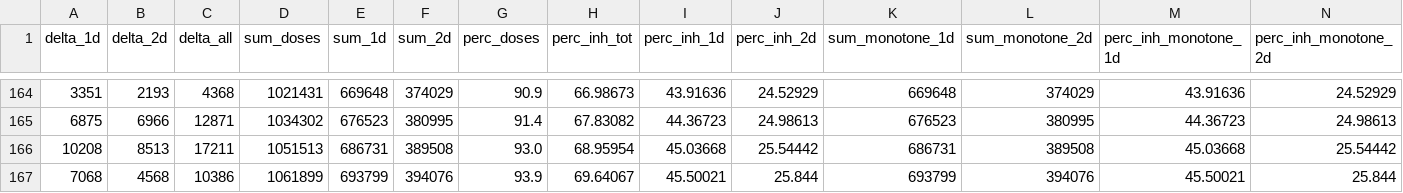
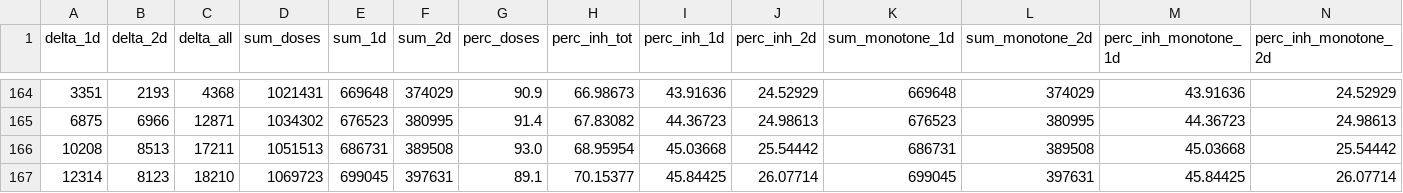
Before and after one commit to jrkager/covid-vaccinations-italy, a CSV file: vacc-history/Liguria.csv, drawn as a sheet; only a part is shown, gaps mark what is left out; removed rows and columns are numbered as before the commit, all else as after; rows hold the shown columns only; the diff names each change by its address in the sheet, - before the commit and + after, or states it on an @@ line.

```diff
--- a/vacc-history/Liguria.csv
+++ b/vacc-history/Liguria.csv
-row 167: 7068 | 4568 | 10386 | 1061899 | 693799 | 394076 | 93.9 | 69.64067 | 45.50021 | 25.844 | 693799 | 394076 | 45.50021 | 25.844
+row 167: 12314 | 8123 | 18210 | 1069723 | 699045 | 397631 | 89.1 | 70.15377 | 45.84425 | 26.07714 | 699045 | 397631 | 45.84425 | 26.07714
```
Also changed, not shown: vacc-history/Abruzzo.csv, vacc-history/Basilicata.csv, 19 other files.
